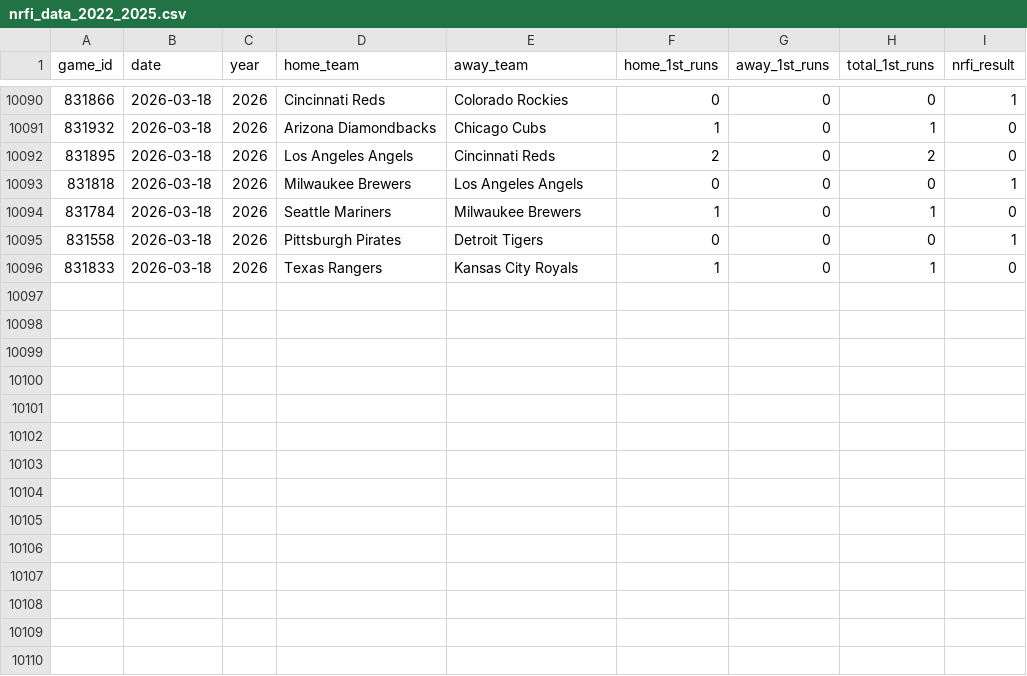
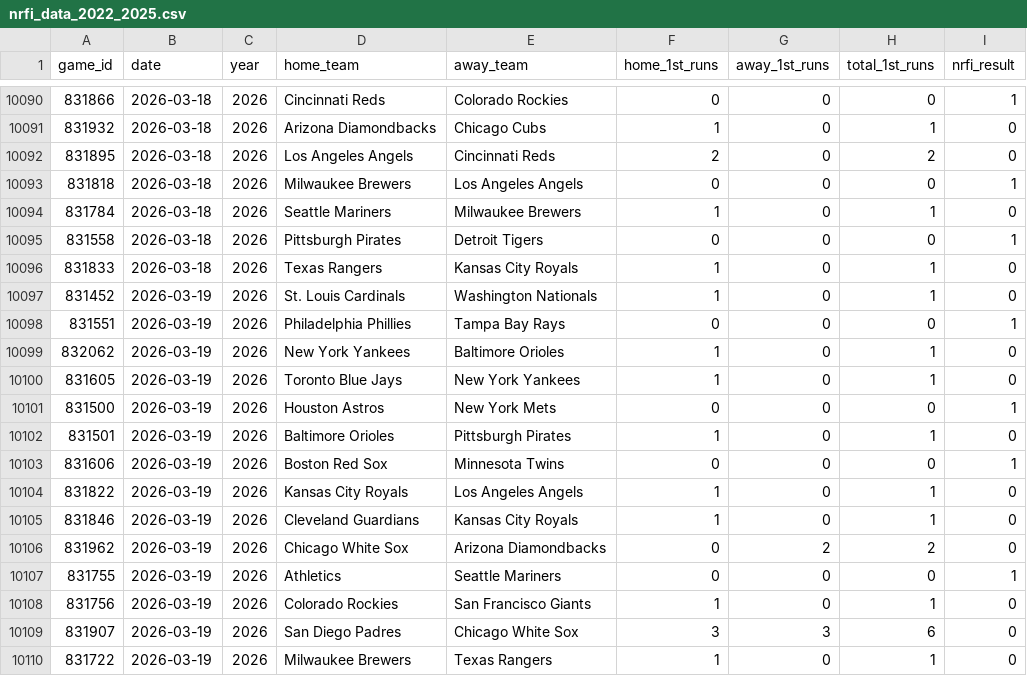
Before and after one commit to yasuuucchi/-moneyball_dojo, a CSV file: data/nrfi_data_2022_2025.csv, drawn as a sheet; only a part is shown, gaps mark what is left out; the diff names each change by its address in the sheet, - before the commit and + after, or states it on an @@ line.

Commit message:
auto: Update historical data [skip ci]

```diff
--- a/data/nrfi_data_2022_2025.csv
+++ b/data/nrfi_data_2022_2025.csv
+row 10097: 831452 | 2026-03-19 | 2026 | St. Louis Cardinals | Washington Nationals | 1 | 0 | 1 | 0
+row 10098: 831551 | 2026-03-19 | 2026 | Philadelphia Phillies | Tampa Bay Rays | 0 | 0 | 0 | 1
+row 10099: 832062 | 2026-03-19 | 2026 | New York Yankees | Baltimore Orioles | 1 | 0 | 1 | 0
+row 10100: 831605 | 2026-03-19 | 2026 | Toronto Blue Jays | New York Yankees | 1 | 0 | 1 | 0
+row 10101: 831500 | 2026-03-19 | 2026 | Houston Astros | New York Mets | 0 | 0 | 0 | 1
+row 10102: 831501 | 2026-03-19 | 2026 | Baltimore Orioles | Pittsburgh Pirates | 1 | 0 | 1 | 0
+row 10103: 831606 | 2026-03-19 | 2026 | Boston Red Sox | Minnesota Twins | 0 | 0 | 0 | 1
+row 10104: 831822 | 2026-03-19 | 2026 | Kansas City Royals | Los Angeles Angels | 1 | 0 | 1 | 0
+row 10105: 831846 | 2026-03-19 | 2026 | Cleveland Guardians | Kansas City Royals | 1 | 0 | 1 | 0
+row 10106: 831962 | 2026-03-19 | 2026 | Chicago White Sox | Arizona Diamondbacks | 0 | 2 | 2 | 0
+row 10107: 831755 | 2026-03-19 | 2026 | Athletics | Seattle Mariners | 0 | 0 | 0 | 1
+row 10108: 831756 | 2026-03-19 | 2026 | Colorado Rockies | San Francisco Giants | 1 | 0 | 1 | 0
+row 10109: 831907 | 2026-03-19 | 2026 | San Diego Padres | Chicago White Sox | 3 | 3 | 6 | 0
+row 10110: 831722 | 2026-03-19 | 2026 | Milwaukee Brewers | Texas Rangers | 1 | 0 | 1 | 0
```
Also changed, not shown: 1 other file.
